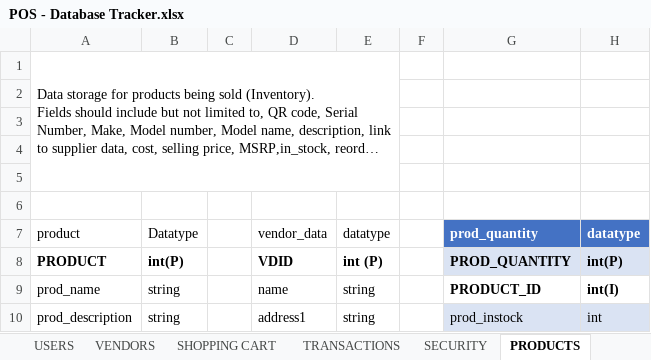
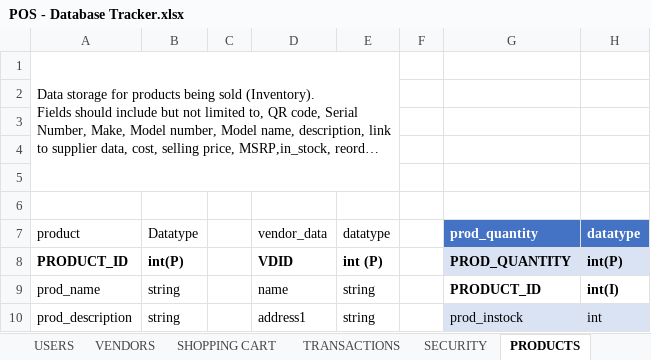
Before and after one commit to charlieolinsky/PowerHousePhitness, an Excel workbook: docs/Database Tables Outlines/POS - Database Tracker.xlsx, sheet PRODUCTS, drawn as a sheet; only a part is shown; long unchanged cells end in …; values as stored, in another font and other column widths than the file's, no borders; table styles not drawn; the diff names each change by its address in the sheet, - before the commit and + after, or states it on an @@ line.

```diff
--- a/docs/Database Tables Outlines/POS - Database Tracker.xlsx (sheet PRODUCTS)
+++ b/docs/Database Tables Outlines/POS - Database Tracker.xlsx (sheet PRODUCTS)
-A8: PRODUCT
+A8: PRODUCT_ID
```
Also changed, not shown: sheet USERS, sheet DOCS, sheet SHOPPING CART, sheet SERVICES, sheet TRANSACTIONS, other sheet tabs, 3 other files.
